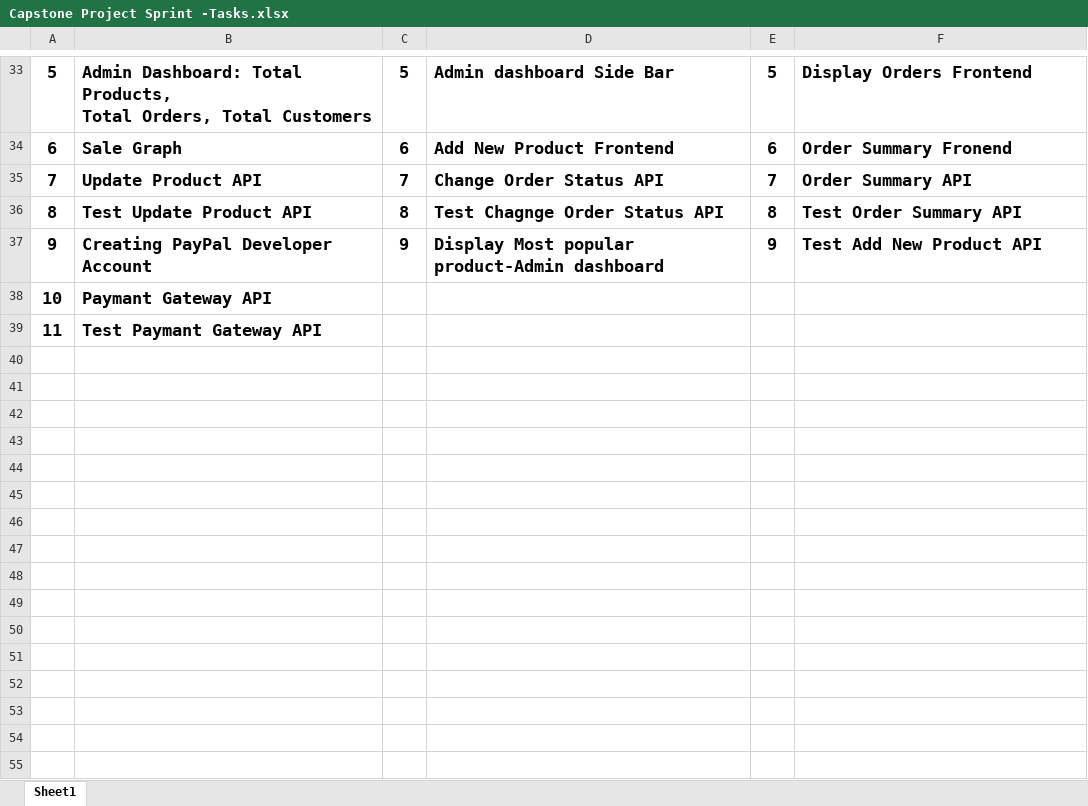
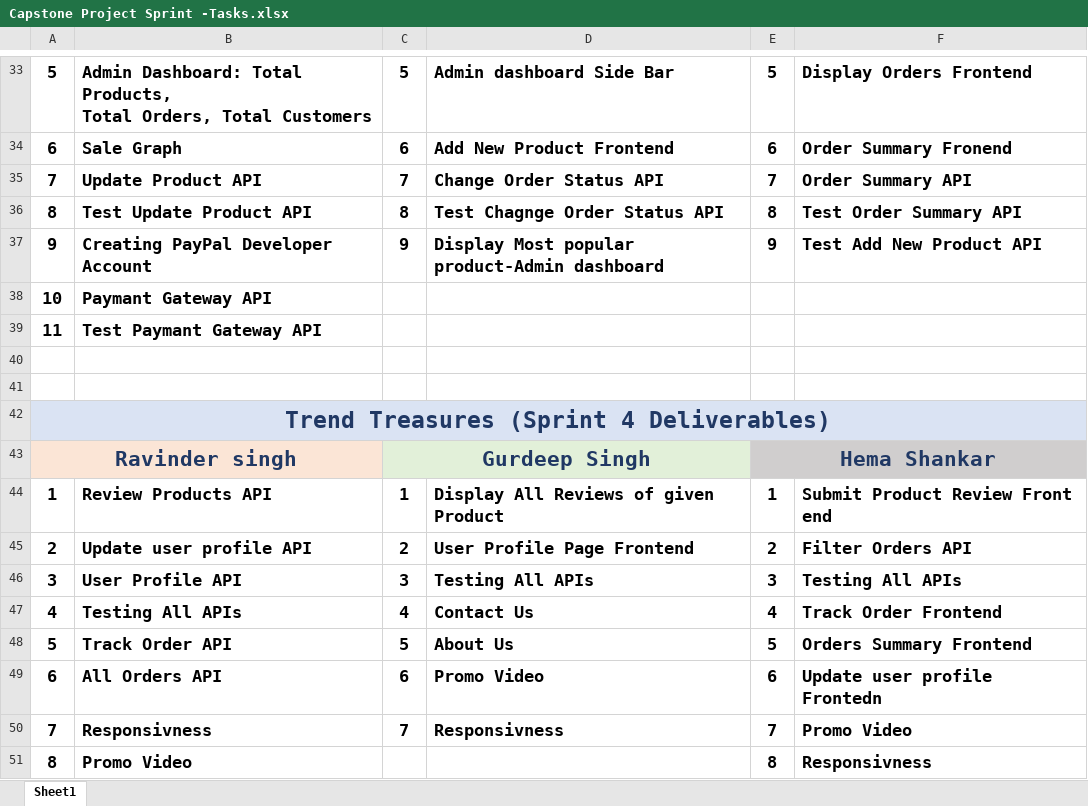
Before and after one commit to Rbrar5738/Trend_Treasures, an Excel workbook: extraFiles/Capstone Project Sprint -Tasks.xlsx, sheet Sheet1, drawn as a sheet; only a part is shown, gaps mark what is left out; values as stored, in another font and other column widths than the file's, no borders; the diff names each change by its address in the sheet, - before the commit and + after, or states it on an @@ line.

```diff
--- a/extraFiles/Capstone Project Sprint -Tasks.xlsx (sheet Sheet1)
+++ b/extraFiles/Capstone Project Sprint -Tasks.xlsx (sheet Sheet1)
+row 40: (empty)
+row 41: (empty)
+row 42: Trend Treasures (Sprint 4 Deliverables)
+row 43: Ravinder singh |  | Gurdeep Singh |  | Hema Shankar
+row 44: 1 | Review Products API | 1 | Display All Reviews of given Product | 1 | Submit Product Review Front end
+row 45: 2 | Update user profile API | 2 | User Profile Page Frontend | 2 | Filter Orders API
+row 46: 3 | User Profile API | 3 | Testing All APIs | 3 | Testing All APIs
+row 47: 4 | Testing All APIs | 4 | Contact Us | 4 | Track Order Frontend
+row 48: 5 | Track Order API | 5 | About Us | 5 | Orders Summary Frontend
+row 49: 6 | All Orders API | 6 | Promo Video | 6 | Update user profile Frontedn
+row 50: 7 | Responsivness | 7 | Responsivness | 7 | Promo Video
+row 51: 8 | Promo Video |  |  | 8 | Responsivness
```
Also changed, not shown: 1 other file.
